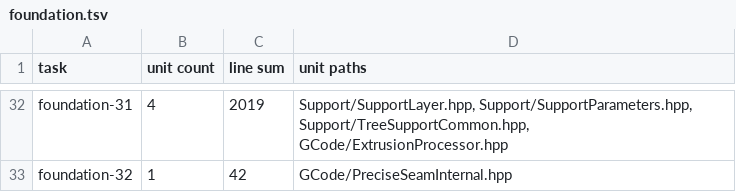
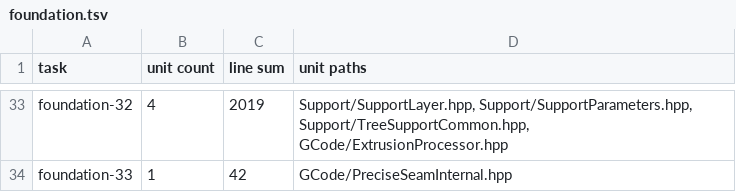
Before and after one commit to bruk-io/grampus, a TSV file: port/foundation.tsv, drawn as a sheet; only a part is shown, gaps mark what is left out; addresses are those after the commit; the diff covers the shown part only; the diff names each change by its address in the sheet, - before the commit and + after, or states it on an @@ line.

```diff
--- a/port/foundation.tsv
+++ b/port/foundation.tsv
-A33 (task): foundation-31
+A33 (task): foundation-32
-A34 (task): foundation-32
+A34 (task): foundation-33
```
Also changed, not shown: 2 added rows, 1 removed row and 29 edited cells elsewhere in this file, 3 other files.
